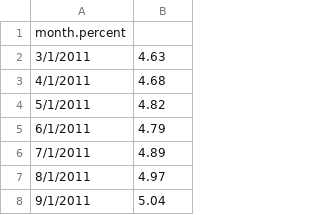
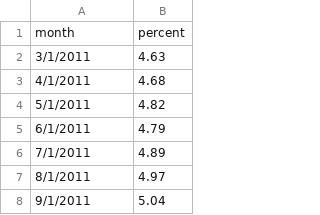
Before and after one commit to fclesio/learning-space, a CSV file: Datasets/08 - Time Series/inadimplencia_non_performing_loans_individuals.csv, drawn as a sheet; only a part is shown.

Commit message:
Adjustments in data

```diff
--- a/Datasets/08 - Time Series/inadimplencia_non_performing_loans_individuals.csv
+++ b/Datasets/08 - Time Series/inadimplencia_non_performing_loans_individuals.csv
@@ -1,2 +1,2 @@
-month.percent
+month,percent
 3/1/2011,4.63
```
